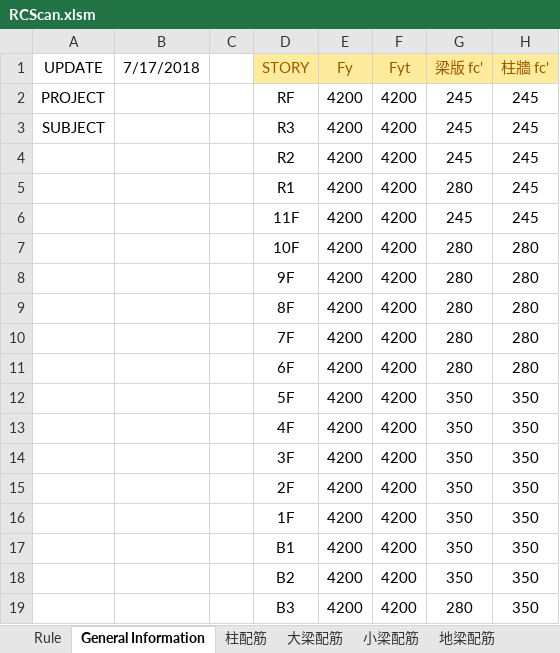
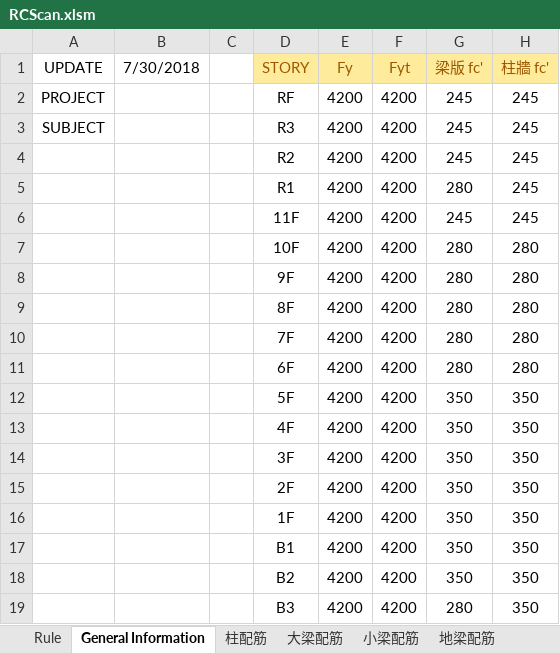
Before and after one commit to skyran1278/VbaProject, an Excel workbook: 20170524_RCScan/RCScan.xlsm, sheet General Information, drawn as a sheet; only a part is shown; values as stored, in another font and other column widths than the file's, no borders; charts and pictures not drawn; the diff names each change by its address in the sheet, - before the commit and + after, or states it on an @@ line.

```diff
--- a/20170524_RCScan/RCScan.xlsm (sheet General Information)
+++ b/20170524_RCScan/RCScan.xlsm (sheet General Information)
-B1: 7/17/2018
+B1: 7/30/2018
```
Also changed, not shown: 1 other file.
